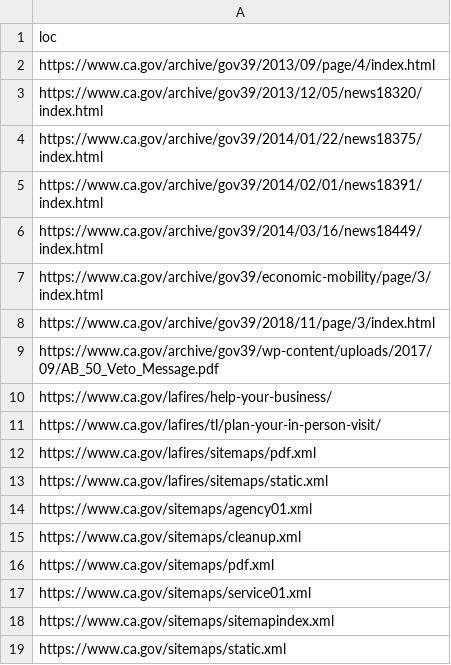
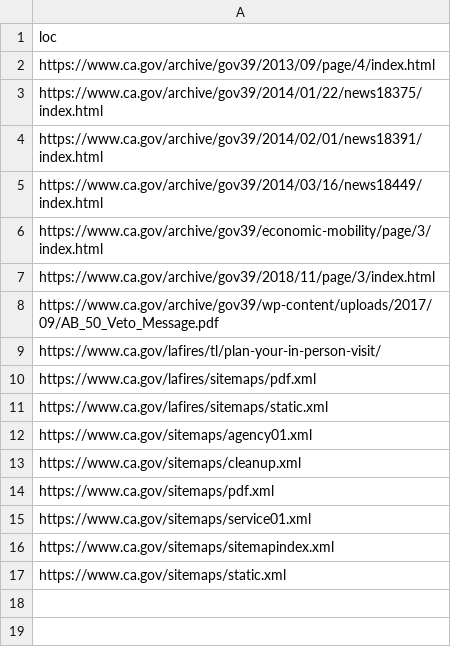
Before and after one commit to Office-of-Digital-Services/cagovportal, a CSV file: src/_data/sitemap_cleanup.csv, drawn as a sheet.

Commit message:
Removing discovered links

```diff
--- a/src/_data/sitemap_cleanup.csv
+++ b/src/_data/sitemap_cleanup.csv
@@ -2,3 +2,2 @@ loc
 https://www.ca.gov/archive/gov39/2013/09/page/4/index.html
-https://www.ca.gov/archive/gov39/2013/12/05/news18320/index.html
 https://www.ca.gov/archive/gov39/2014/01/22/news18375/index.html
@@ -9,3 +8,2 @@ https://www.ca.gov/archive/gov39/2018/11/page/3/index.html
 https://www.ca.gov/archive/gov39/wp-content/uploads/2017/09/AB_50_Veto_Message.pdf
-https://www.ca.gov/lafires/help-your-business/
 https://www.ca.gov/lafires/tl/plan-your-in-person-visit/
```
